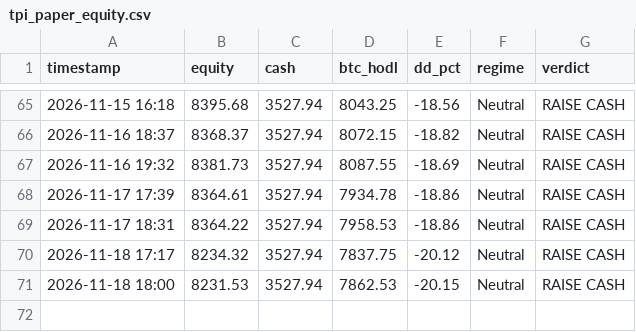
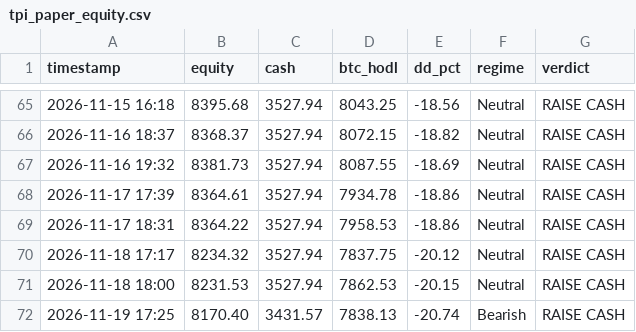
Before and after one commit to jwavez/tpi-dashboard, a CSV file: tpi_paper_equity.csv, drawn as a sheet; only a part is shown, gaps mark what is left out; the diff names each change by its address in the sheet, - before the commit and + after, or states it on an @@ line.

```diff
--- a/tpi_paper_equity.csv
+++ b/tpi_paper_equity.csv
+row 72: 2026-11-19 17:25 | 8170.40 | 3431.57 | 7838.13 | -20.74 | Bearish | RAISE CASH
```
Also changed, not shown: tpi_paper_trades.csv, 3 other files.
